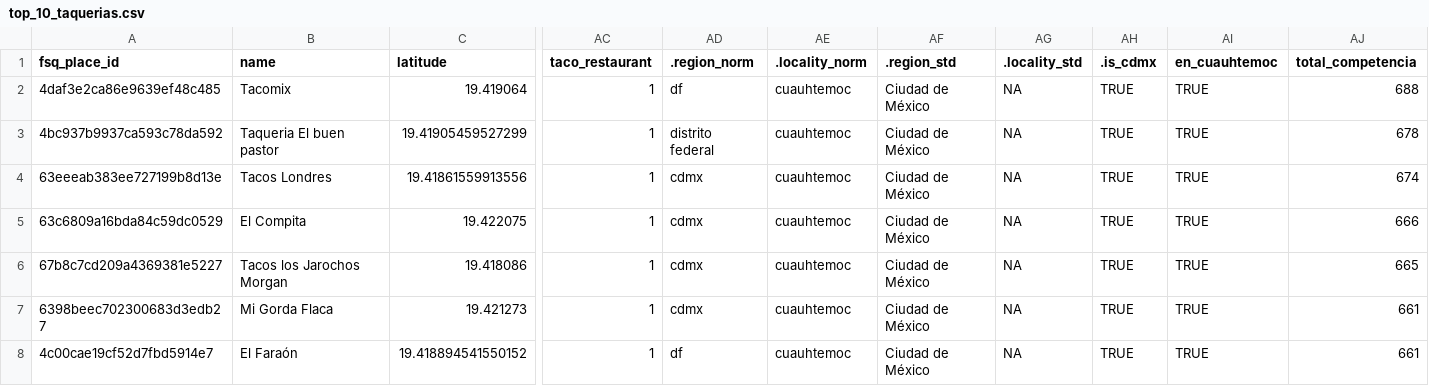
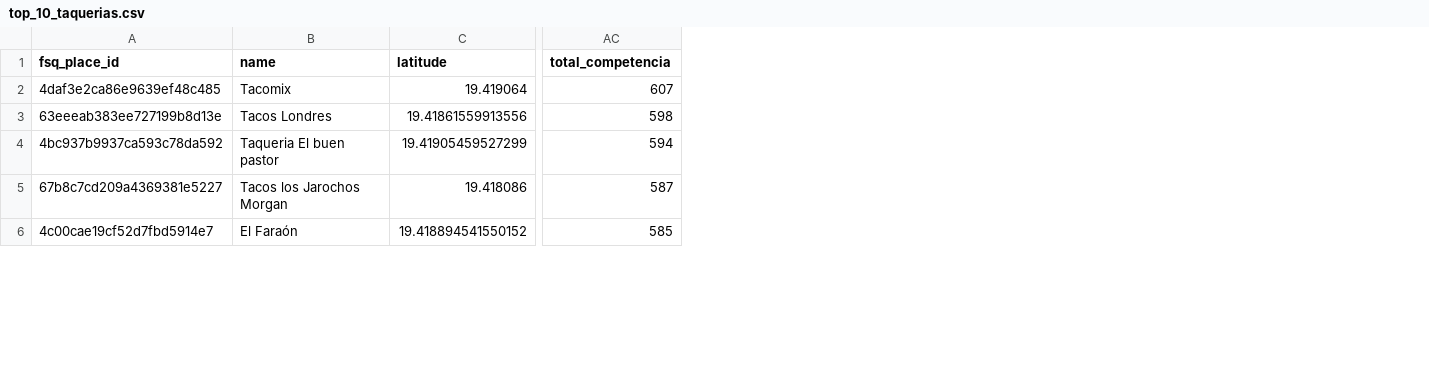
Before and after one commit to gerardorochabenigno/tareas_espaciales, a CSV file: tarea1/top_10_taquerias.csv, drawn as a sheet; only a part is shown, gaps mark what is left out; removed rows and columns are numbered as before the commit, all else as after; rows hold the shown columns only; the diff covers the shown part only; the diff names each change by its address in the sheet, - before the commit and + after, or states it on an @@ line.

Commit message:
v1.0.2 tarea1 terminada - Punto 1 y 2, extra - mapa

```diff
--- a/tarea1/top_10_taquerias.csv
+++ b/tarea1/top_10_taquerias.csv
-column AC (taco_restaurant), row 2: 1; rows 4-6: all 1; row 8: 1
-column AD (.region_norm), row 2: df; rows 4-6: all cdmx; row 8: df
-column AE (.locality_norm), row 2: cuauhtemoc; rows 4-6: all cuauhtemoc; row 8: cuauhtemoc
-column AF (.region_std), row 2: Ciudad de México; rows 4-6: all Ciudad de México; row 8: Ciudad de México
-column AG (.locality_std), row 2: NA; rows 4-6: all NA; row 8: NA
-column AH (.is_cdmx), row 2: TRUE; rows 4-6: all TRUE; row 8: TRUE
-column AI (en_cuauhtemoc), row 2: TRUE; rows 4-6: all TRUE; row 8: TRUE
-AC2 (total_competencia): 688
+AC2 (total_competencia): 607
-row 3: 4bc937b9937ca593c78da592 | Taqueria El buen pastor | 19.41905459527299 | 1 | distrito federal | cuauhtemoc | Ciudad de México | NA | TRUE | TRUE | 678
-AC3 (total_competencia): 674
+AC3 (total_competencia): 598
-A4 (fsq_place_id): 63c6809a16bda84c59dc0529
+A4 (fsq_place_id): 4bc937b9937ca593c78da592
-B4 (name): El Compita
+B4 (name): Taqueria El buen pastor
-C4 (latitude): 19.422075
+C4 (latitude): 19.41905459527299
-AC4 (total_competencia): 666
+AC4 (total_competencia): 594
-AC5 (total_competencia): 665
+AC5 (total_competencia): 587
-row 7: 6398beec702300683d3edb27 | Mi Gorda Flaca | 19.421273 | 1 | cdmx | cuauhtemoc | Ciudad de México | NA | TRUE | TRUE | 661
-AC6 (total_competencia): 661
+AC6 (total_competencia): 585
```
Also changed, not shown: 2 added rows and 27 edited cells elsewhere in this file, tarea1/places_centroide_estado.csv, 14 other files.
